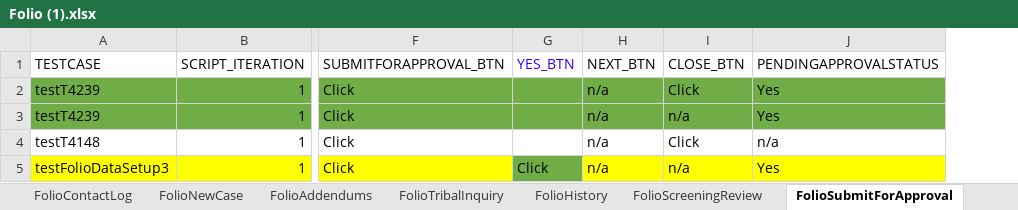
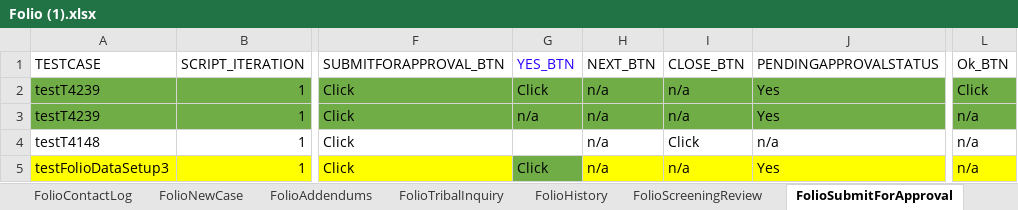
Before and after one commit to Yaswanthkumar-Naidu/TestDataExcel, an Excel workbook: Folio (1).xlsx, sheet FolioSubmitForApproval, drawn as a sheet; only a part is shown, gaps mark what is left out; values as stored, in another font and other column widths than the file's, no borders; the diff names each change by its address in the sheet, - before the commit and + after, or states it on an @@ line.

Commit message:
Add files via upload

```diff
--- a/Folio (1).xlsx (sheet FolioSubmitForApproval)
+++ b/Folio (1).xlsx (sheet FolioSubmitForApproval)
+column L (Ok_BTN), rows 2-5: Click | n/a | n/a | n/a
-G2 (YES_BTN): (empty)
+G2 (YES_BTN): Click
-I2 (CLOSE_BTN): Click
+I2 (CLOSE_BTN): n/a
-G3 (YES_BTN): (empty)
+G3 (YES_BTN): n/a
```
